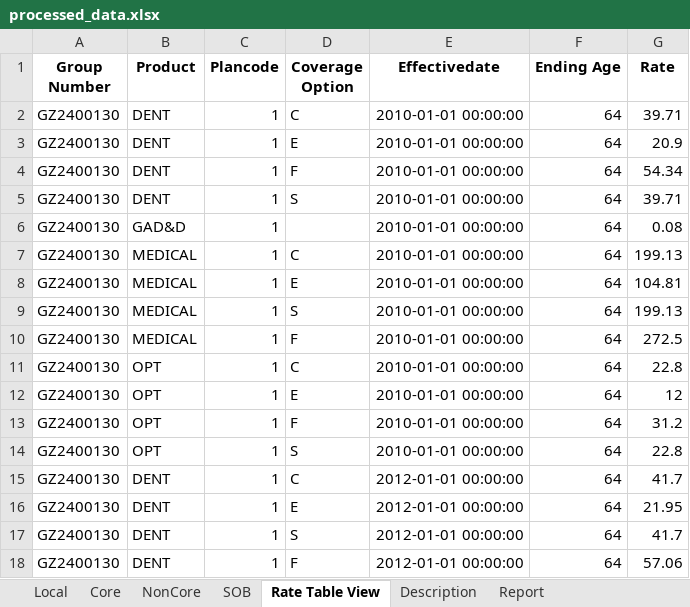
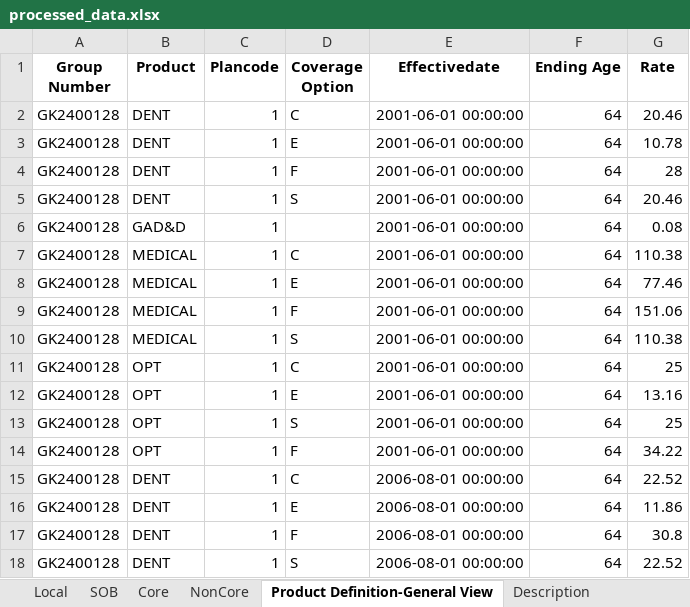
Before and after one commit to Guruprasad28500/AuditAutomation, an Excel workbook: processed/processed_data.xlsx, sheet Product Definition-General View, drawn as a sheet; only a part is shown; values as stored, in another font and other column widths than the file's, no borders; removed rows and columns are numbered as before the commit, all else as after; the diff covers the shown part only; the diff names each change by its address in the sheet, - before the commit and + after, or states it on an @@ line.

```diff
--- a/processed/processed_data.xlsx (sheet Product Definition-General View)
+++ b/processed/processed_data.xlsx (sheet Product Definition-General View)
-sheet tab: Rate Table View
+sheet tab: Product Definition-General View
-sheet tab: Report
@@ sheet tab order changed: Local | SOB | Core | NonCore | Product Definition-General View | Description @@
-A2:A8 (Group Number): GZ2400130
+A2:A8 (Group Number): GK2400128
-E2:E8 (Effectivedate): 2010-01-01 00:00:00
+E2:E8 (Effectivedate): 2001-06-01 00:00:00
-G2 (Rate): 39.71
+G2 (Rate): 20.46
-G3 (Rate): 20.9
+G3 (Rate): 10.78
-G4 (Rate): 54.34
+G4 (Rate): 28
-G5 (Rate): 39.71
+G5 (Rate): 20.46
-G7 (Rate): 199.13
+G7 (Rate): 110.38
-G8 (Rate): 104.81
+G8 (Rate): 77.46
-row 9: GZ2400130 | MEDICAL | 1 | S | 2010-01-01 00:00:00 | 64 | 199.13
-A9 (Group Number): GZ2400130
+A9 (Group Number): GK2400128
-E9 (Effectivedate): 2010-01-01 00:00:00
+E9 (Effectivedate): 2001-06-01 00:00:00
-G9 (Rate): 272.5
+G9 (Rate): 151.06
+row 10: GK2400128 | MEDICAL | 1 | S | 2001-06-01 00:00:00 | 64 | 110.38
-A11:A12 (Group Number): GZ2400130
+A11:A12 (Group Number): GK2400128
-E11:E12 (Effectivedate): 2010-01-01 00:00:00
+E11:E12 (Effectivedate): 2001-06-01 00:00:00
-G11 (Rate): 22.8
+G11 (Rate): 25
-G12 (Rate): 12
+G12 (Rate): 13.16
-row 13: GZ2400130 | OPT | 1 | F | 2010-01-01 00:00:00 | 64 | 31.2
-A13 (Group Number): GZ2400130
+A13 (Group Number): GK2400128
-E13 (Effectivedate): 2010-01-01 00:00:00
+E13 (Effectivedate): 2001-06-01 00:00:00
-G13 (Rate): 22.8
+G13 (Rate): 25
+row 14: GK2400128 | OPT | 1 | F | 2001-06-01 00:00:00 | 64 | 34.22
-A15:A16 (Group Number): GZ2400130
+A15:A16 (Group Number): GK2400128
-E15:E16 (Effectivedate): 2012-01-01 00:00:00
+E15:E16 (Effectivedate): 2006-08-01 00:00:00
-G15 (Rate): 41.7
+G15 (Rate): 22.52
-G16 (Rate): 21.95
+G16 (Rate): 11.86
-row 17: GZ2400130 | DENT | 1 | S | 2012-01-01 00:00:00 | 64 | 41.7
-A17 (Group Number): GZ2400130
+A17 (Group Number): GK2400128
-E17 (Effectivedate): 2012-01-01 00:00:00
+E17 (Effectivedate): 2006-08-01 00:00:00
-G17 (Rate): 57.06
+G17 (Rate): 30.8
+row 18: GK2400128 | DENT | 1 | S | 2006-08-01 00:00:00 | 64 | 22.52
```
Also changed, not shown: 54 removed rows and 114 edited cells elsewhere in this sheet, sheet NonCore, sheet Core, sheet Local, sheet Description, sheet SOB, hidden cells, 13 other files.
